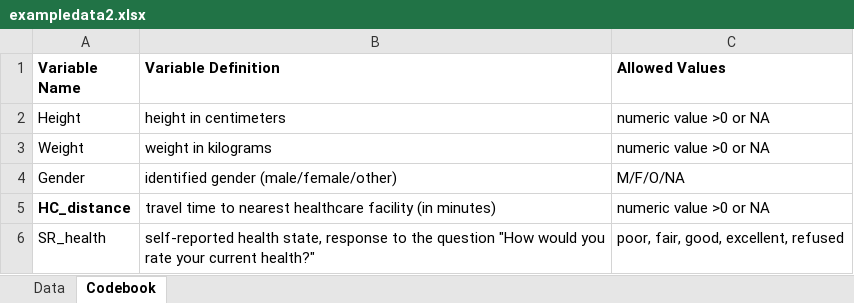
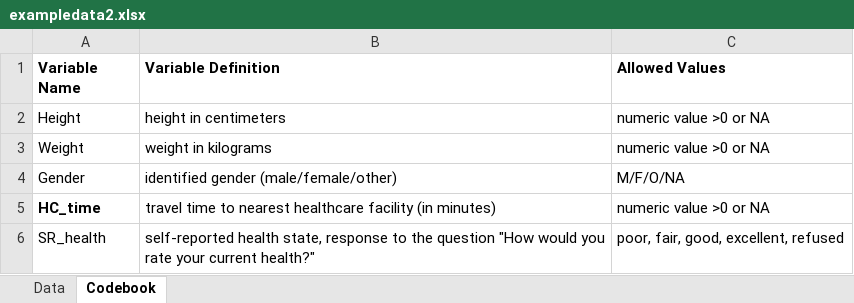
Before and after one commit to anjoru/andrew_ruiz-MADA-portfolio, an Excel workbook: starter-analysis-exercise/data/raw-data/exampledata2.xlsx, sheet Codebook, drawn as a sheet; values as stored, in another font and other column widths than the file's, no borders; the diff names each change by its address in the sheet, - before the commit and + after, or states it on an @@ line.

Commit message:
Corrected codebook variable def
Changed from HC_distance to HC_time

```diff
--- a/starter-analysis-exercise/data/raw-data/exampledata2.xlsx (sheet Codebook)
+++ b/starter-analysis-exercise/data/raw-data/exampledata2.xlsx (sheet Codebook)
-A5 (Variable Name): HC_distance
+A5 (Variable Name): HC_time
```
Also changed, not shown: 1 other file.
